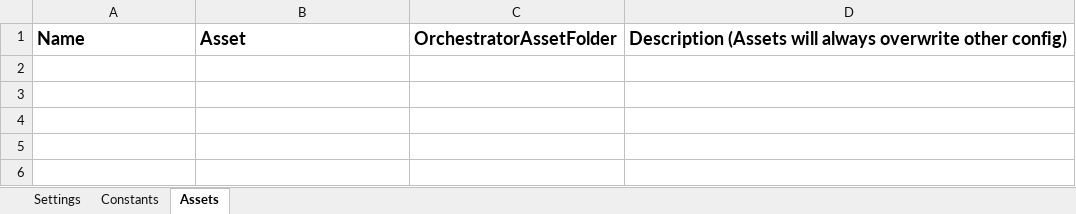
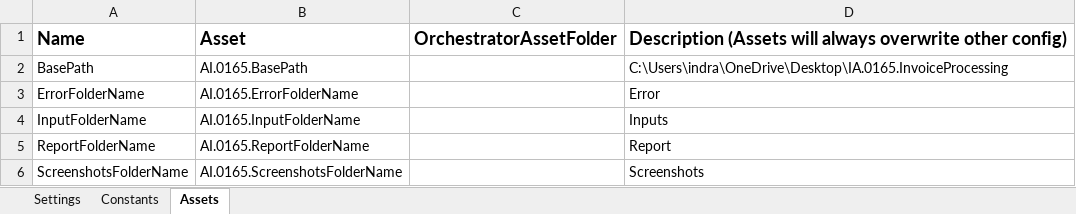
Before and after one commit to indrajeet-droid/IA.0165.InvoiceProcessing_Dispatcher, an Excel workbook: Data/Config.xlsx, sheet Assets, drawn as a sheet; values as stored, in another font and other column widths than the file's, no borders; the diff names each change by its address in the sheet, - before the commit and + after, or states it on an @@ line.

```diff
--- a/Data/Config.xlsx (sheet Assets)
+++ b/Data/Config.xlsx (sheet Assets)
+row 2: BasePath | AI.0165.BasePath |  | C:\Users\indra\OneDrive\Desktop\IA.0165.InvoiceProcessing
+row 3: ErrorFolderName | AI.0165.ErrorFolderName |  | Error
+row 4: InputFolderName | AI.0165.InputFolderName |  | Inputs
+row 5: ReportFolderName | AI.0165.ReportFolderName |  | Report
+row 6: ScreenshotsFolderName | AI.0165.ScreenshotsFolderName |  | Screenshots
```
Also changed, not shown: sheet Settings, 5 other files.
